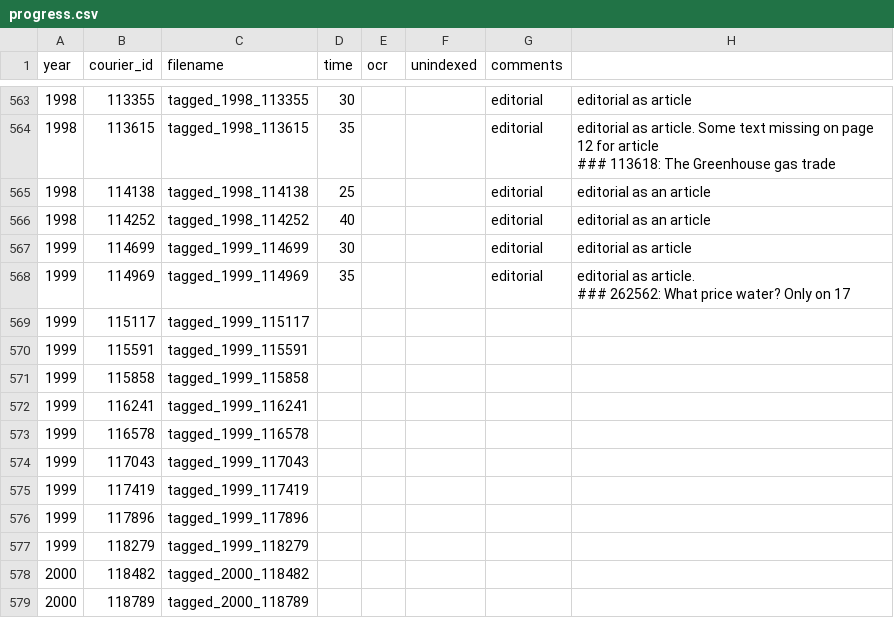
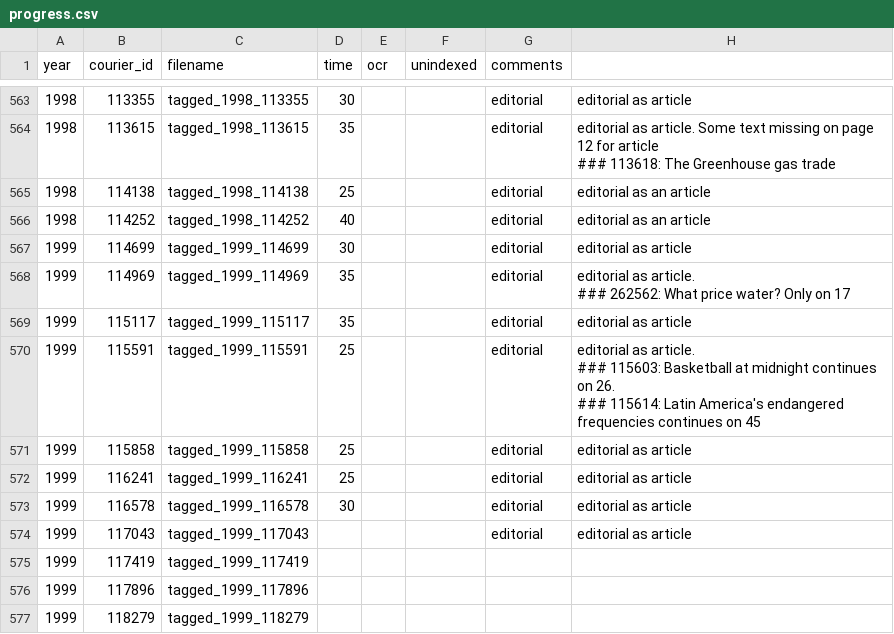
Before and after one commit to inidun/tagged_courier, a CSV file: progress.csv, drawn as a sheet; only a part is shown, gaps mark what is left out; the shorter side is filled out with more unchanged rows.

Commit message:
Add files via upload

```diff
--- a/progress.csv
+++ b/progress.csv
@@ -596,8 +596,10 @@ year;courier_id;filename;time;ocr;unindexed;comments;;
 ### 262562: What price water? Only on 17";
-1999;115117;tagged_1999_115117;;;;;;
-1999;115591;tagged_1999_115591;;;;;;
-1999;115858;tagged_1999_115858;;;;;;
-1999;116241;tagged_1999_116241;;;;;;
-1999;116578;tagged_1999_116578;;;;;;
-1999;117043;tagged_1999_117043;;;;;;
+1999;115117;tagged_1999_115117;35;;;editorial;editorial as article;
+1999;115591;tagged_1999_115591;25;;;editorial;"editorial as article.
+### 115603: Basketball at midnight continues on 26.
+### 115614: Latin America's endangered frequencies continues on 45";
+1999;115858;tagged_1999_115858;25;;;editorial;editorial as article;
+1999;116241;tagged_1999_116241;25;;;editorial;editorial as article;
+1999;116578;tagged_1999_116578;30;;;editorial;editorial as article;
+1999;117043;tagged_1999_117043;;;;editorial;editorial as article;
 1999;117419;tagged_1999_117419;;;;;;
```
